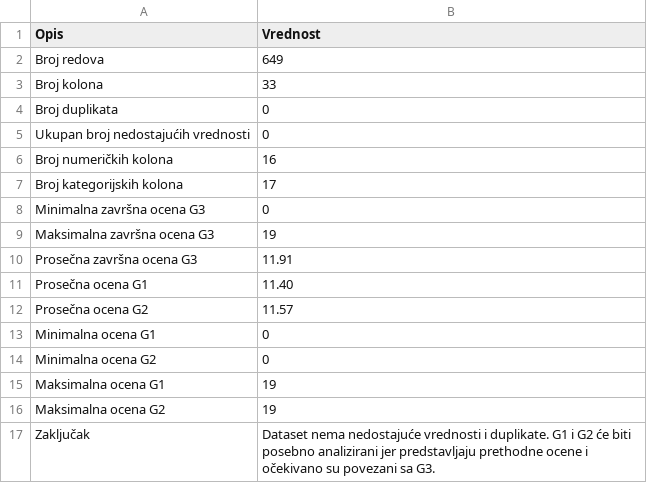
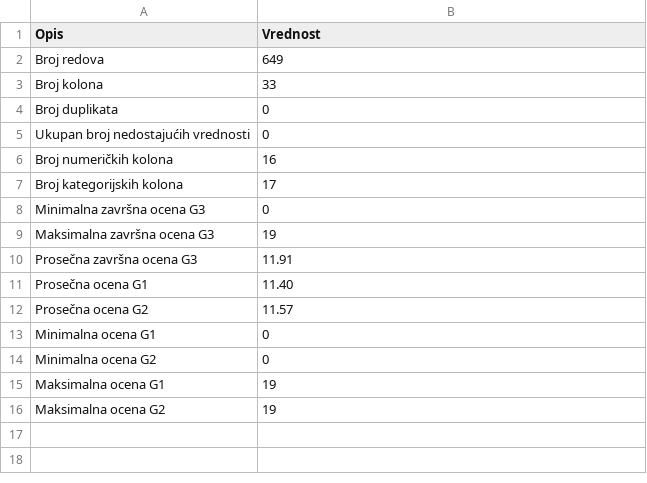
Before and after one commit to fuuukss/StudentPerformancePredict, a CSV file: data/logs/step01_data_preparation/dataset_overview.csv, drawn as a sheet; the diff names each change by its address in the sheet, - before the commit and + after, or states it on an @@ line.

```diff
--- a/data/logs/step01_data_preparation/dataset_overview.csv
+++ b/data/logs/step01_data_preparation/dataset_overview.csv
-row 17: Zaključak | Dataset nema nedostajuće vrednosti i duplikate. G1 i G2 će biti posebno analizirani jer predstavljaju prethodne ocene i očekivano su povezani sa G3.
```
Also changed, not shown: data/logs/step09_top_features/top_features_model_comparison_report.csv, 17 other files.
